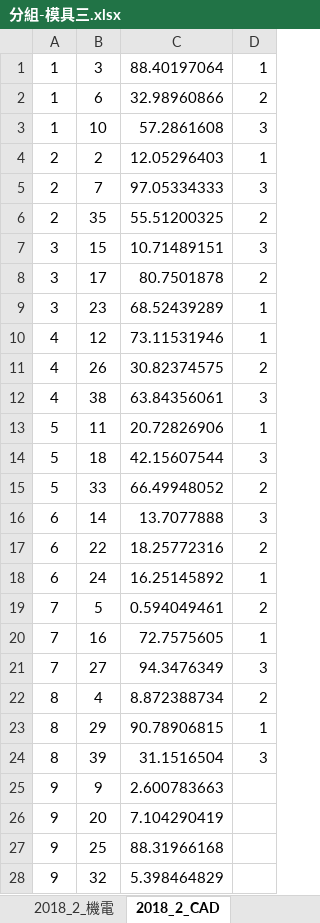
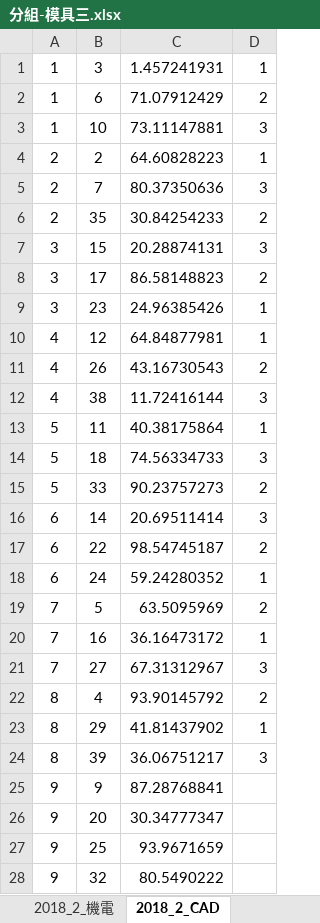
Before and after one commit to qiuas120916/---, an Excel workbook: 分組-模具三.xlsx, sheet 2018_2_CAD, drawn as a sheet; only a part is shown; values as stored, in another font and other column widths than the file's, no borders; the diff covers the shown part only; the diff names each change by its address in the sheet, - before the commit and + after, or states it on an @@ line.

```diff
--- a/分組-模具三.xlsx (sheet 2018_2_CAD)
+++ b/分組-模具三.xlsx (sheet 2018_2_CAD)
-C1: 88.40197064
+C1: 1.457241931
-C2: 32.98960866
+C2: 71.07912429
-C3: 57.2861608
+C3: 73.11147881
-C4: 12.05296403
+C4: 64.60828223
-C5: 97.05334333
+C5: 80.37350636
-C6: 55.51200325
+C6: 30.84254233
-C7: 10.71489151
+C7: 20.28874131
-C8: 80.7501878
+C8: 86.58148823
-C9: 68.52439289
+C9: 24.96385426
-C10: 73.11531946
+C10: 64.84877981
-C11: 30.82374575
+C11: 43.16730543
-C12: 63.84356061
+C12: 11.72416144
-C13: 20.72826906
+C13: 40.38175864
-C14: 42.15607544
+C14: 74.56334733
-C15: 66.49948052
+C15: 90.23757273
-C16: 13.7077888
+C16: 20.69511414
-C17: 18.25772316
+C17: 98.54745187
-C18: 16.25145892
+C18: 59.24280352
-C19: 0.594049461
+C19: 63.5095969
-C20: 72.7575605
+C20: 36.16473172
-C21: 94.3476349
+C21: 67.31312967
-C22: 8.872388734
+C22: 93.90145792
-C23: 90.78906815
+C23: 41.81437902
-C24: 31.1516504
+C24: 36.06751217
-C25: 2.600783663
+C25: 87.28768841
-C26: 7.104290419
+C26: 30.34777347
-C27: 88.31966168
+C27: 93.9671659
-C28: 5.398464829
+C28: 80.5490222
```
Also changed, not shown: 9 edited cells elsewhere in this sheet, sheet 2019_1專題, sheet 2019_1CAD, sheet 2018_2_機電, 1 other file.
